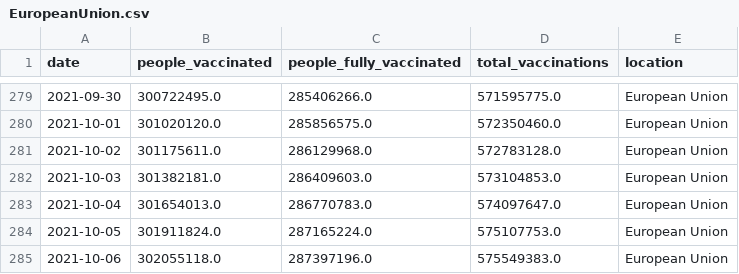
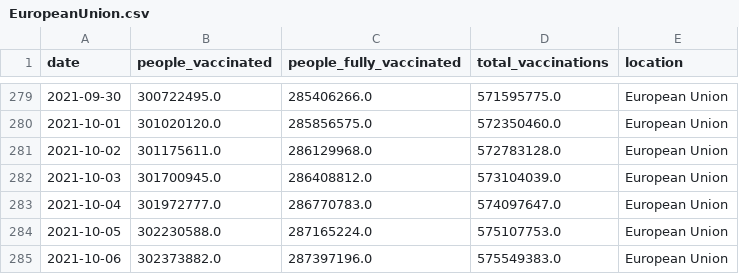
Before and after one commit to blasf1/covid_vaccine_progress_bot, a CSV file: output/EuropeanUnion.csv, drawn as a sheet; only a part is shown, gaps mark what is left out.

```diff
--- a/output/EuropeanUnion.csv
+++ b/output/EuropeanUnion.csv
@@ -281,5 +281,5 @@ date,people_vaccinated,people_fully_vaccinated,total_vaccinations,location
 2021-10-02,301175611.0,286129968.0,572783128.0,European Union
-2021-10-03,301382181.0,286409603.0,573104853.0,European Union
-2021-10-04,301654013.0,286770783.0,574097647.0,European Union
-2021-10-05,301911824.0,287165224.0,575107753.0,European Union
-2021-10-06,302055118.0,287397196.0,575549383.0,European Union
+2021-10-03,301700945.0,286408812.0,573104039.0,European Union
+2021-10-04,301972777.0,286770783.0,574097647.0,European Union
+2021-10-05,302230588.0,287165224.0,575107753.0,European Union
+2021-10-06,302373882.0,287397196.0,575549383.0,European Union
```
Also changed, not shown: latest.csv, 2 other files.
